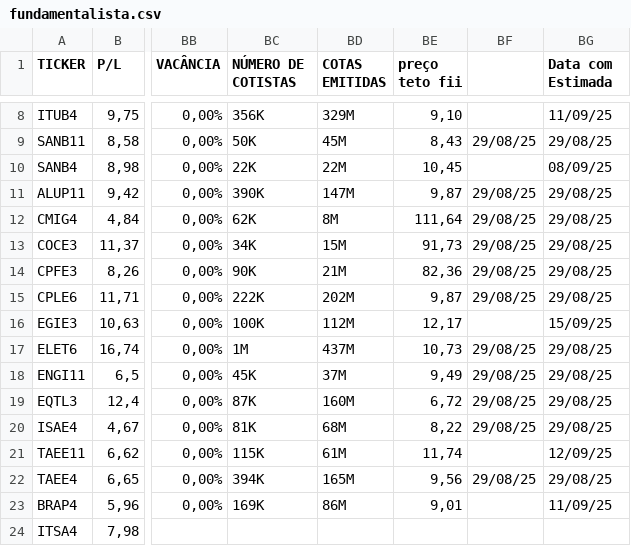
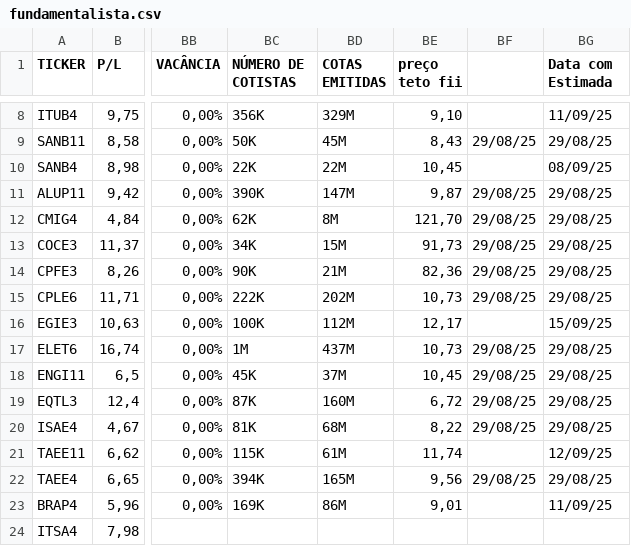
Before and after one commit to rogerioadf/csv-storage, a CSV file: fundamentalista.csv, drawn as a sheet; only a part is shown, gaps mark what is left out; the diff names each change by its address in the sheet, - before the commit and + after, or states it on an @@ line.

```diff
--- a/fundamentalista.csv
+++ b/fundamentalista.csv
-BE12 (preço teto fii): 111,64
+BE12 (preço teto fii): 121,70
-BE15 (preço teto fii): 9,87
+BE15 (preço teto fii): 10,73
-BE18 (preço teto fii): 9,49
+BE18 (preço teto fii): 10,45
```
Also changed, not shown: acoes_tickers.csv, dividendos.csv, 1 other file.
